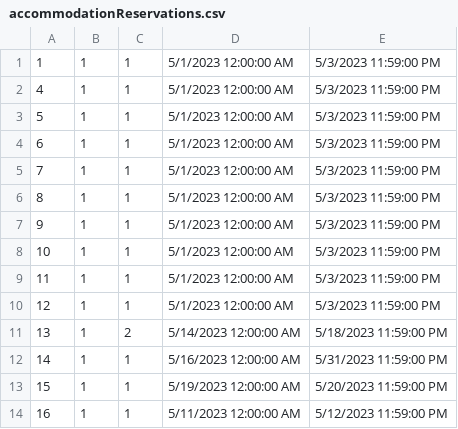
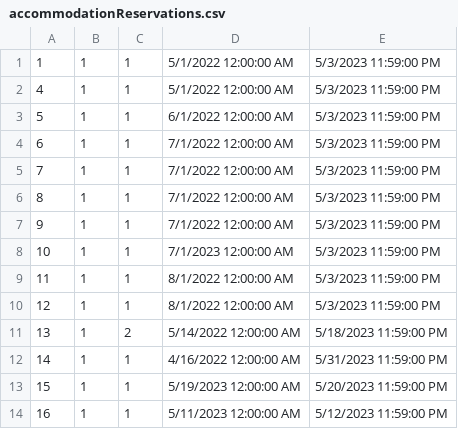
Before and after one commit to anjalovric/Tim1, a CSV file: InitialProject/Resources/Data/accommodationReservations.csv, drawn as a sheet.

```diff
--- a/InitialProject/Resources/Data/accommodationReservations.csv
+++ b/InitialProject/Resources/Data/accommodationReservations.csv
@@ -1,13 +1,13 @@
-1|1|1|5/1/2023 12:00:00 AM|5/3/2023 11:59:00 PM
-4|1|1|5/1/2023 12:00:00 AM|5/3/2023 11:59:00 PM
-5|1|1|5/1/2023 12:00:00 AM|5/3/2023 11:59:00 PM
-6|1|1|5/1/2023 12:00:00 AM|5/3/2023 11:59:00 PM
-7|1|1|5/1/2023 12:00:00 AM|5/3/2023 11:59:00 PM
-8|1|1|5/1/2023 12:00:00 AM|5/3/2023 11:59:00 PM
-9|1|1|5/1/2023 12:00:00 AM|5/3/2023 11:59:00 PM
-10|1|1|5/1/2023 12:00:00 AM|5/3/2023 11:59:00 PM
-11|1|1|5/1/2023 12:00:00 AM|5/3/2023 11:59:00 PM
-12|1|1|5/1/2023 12:00:00 AM|5/3/2023 11:59:00 PM
-13|1|2|5/14/2023 12:00:00 AM|5/18/2023 11:59:00 PM
-14|1|1|5/16/2023 12:00:00 AM|5/31/2023 11:59:00 PM
+1|1|1|5/1/2022 12:00:00 AM|5/3/2023 11:59:00 PM
+4|1|1|5/1/2022 12:00:00 AM|5/3/2023 11:59:00 PM
+5|1|1|6/1/2022 12:00:00 AM|5/3/2023 11:59:00 PM
+6|1|1|7/1/2022 12:00:00 AM|5/3/2023 11:59:00 PM
+7|1|1|7/1/2022 12:00:00 AM|5/3/2023 11:59:00 PM
+8|1|1|7/1/2022 12:00:00 AM|5/3/2023 11:59:00 PM
+9|1|1|7/1/2022 12:00:00 AM|5/3/2023 11:59:00 PM
+10|1|1|7/1/2023 12:00:00 AM|5/3/2023 11:59:00 PM
+11|1|1|8/1/2022 12:00:00 AM|5/3/2023 11:59:00 PM
+12|1|1|8/1/2022 12:00:00 AM|5/3/2023 11:59:00 PM
+13|1|2|5/14/2022 12:00:00 AM|5/18/2023 11:59:00 PM
+14|1|1|4/16/2022 12:00:00 AM|5/31/2023 11:59:00 PM
 15|1|1|5/19/2023 12:00:00 AM|5/20/2023 11:59:00 PM
```
Also changed, not shown: 5 other files.
